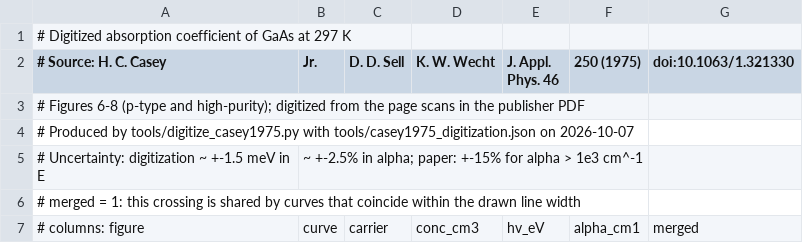
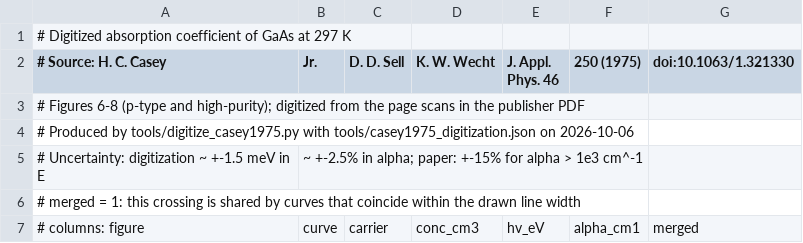
Before and after one commit to AdamCBartnik/GaAsTransport, a CSV file: gaas_mc/data/casey1975_ptype.csv, drawn as a sheet; only a part is shown.

```diff
--- a/gaas_mc/data/casey1975_ptype.csv
+++ b/gaas_mc/data/casey1975_ptype.csv
@@ -3,3 +3,3 @@
 # Figures 6-8 (p-type and high-purity); digitized from the page scans in the publisher PDF
-# Produced by tools/digitize_casey1975.py with tools/casey1975_digitization.json on 2026-10-07
+# Produced by tools/digitize_casey1975.py with tools/casey1975_digitization.json on 2026-10-06
 # Uncertainty: digitization ~ +-1.5 meV in E, ~ +-2.5% in alpha; paper: +-15% for alpha > 1e3 cm^-1
```
Also changed, not shown: 6 other files.
